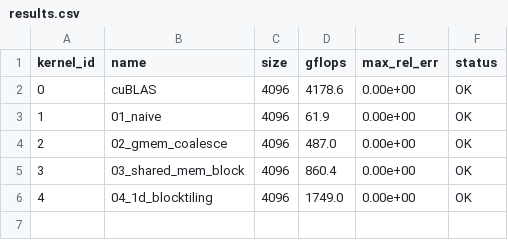
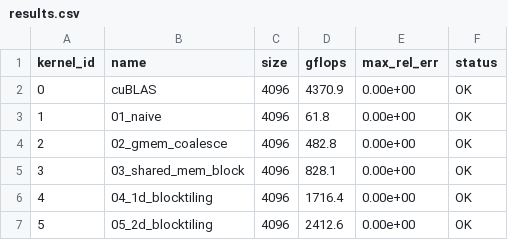
Before and after one commit to legokito/Practice, a CSV file: cuda-sgemm/benchmark/results.csv, drawn as a sheet.

Commit message:
kernel 5 logging

```diff
--- a/cuda-sgemm/benchmark/results.csv
+++ b/cuda-sgemm/benchmark/results.csv
@@ -1,6 +1,7 @@
 kernel_id,name,size,gflops,max_rel_err,status
-0,cuBLAS,4096,4178.6,0.00e+00,OK
-1,01_naive,4096,61.9,0.00e+00,OK
-2,02_gmem_coalesce,4096,487.0,0.00e+00,OK
-3,03_shared_mem_block,4096,860.4,0.00e+00,OK
-4,04_1d_blocktiling,4096,1749.0,0.00e+00,OK
+0,cuBLAS,4096,4370.9,0.00e+00,OK
+1,01_naive,4096,61.8,0.00e+00,OK
+2,02_gmem_coalesce,4096,482.8,0.00e+00,OK
+3,03_shared_mem_block,4096,828.1,0.00e+00,OK
+4,04_1d_blocktiling,4096,1716.4,0.00e+00,OK
+5,05_2d_blocktiling,4096,2412.6,0.00e+00,OK
```
Also changed, not shown: 2 other files.
